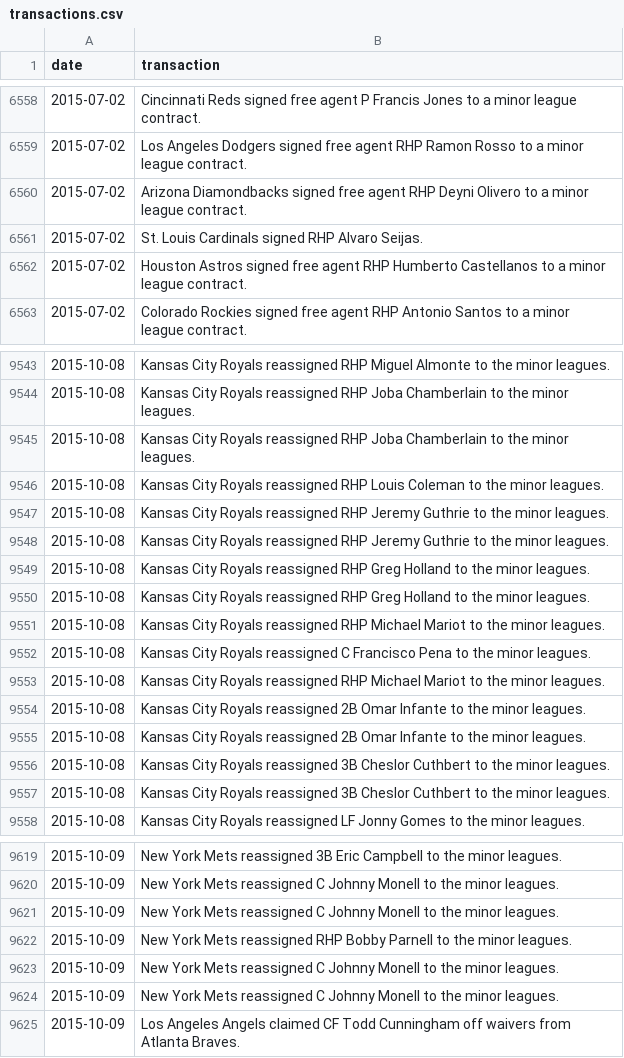
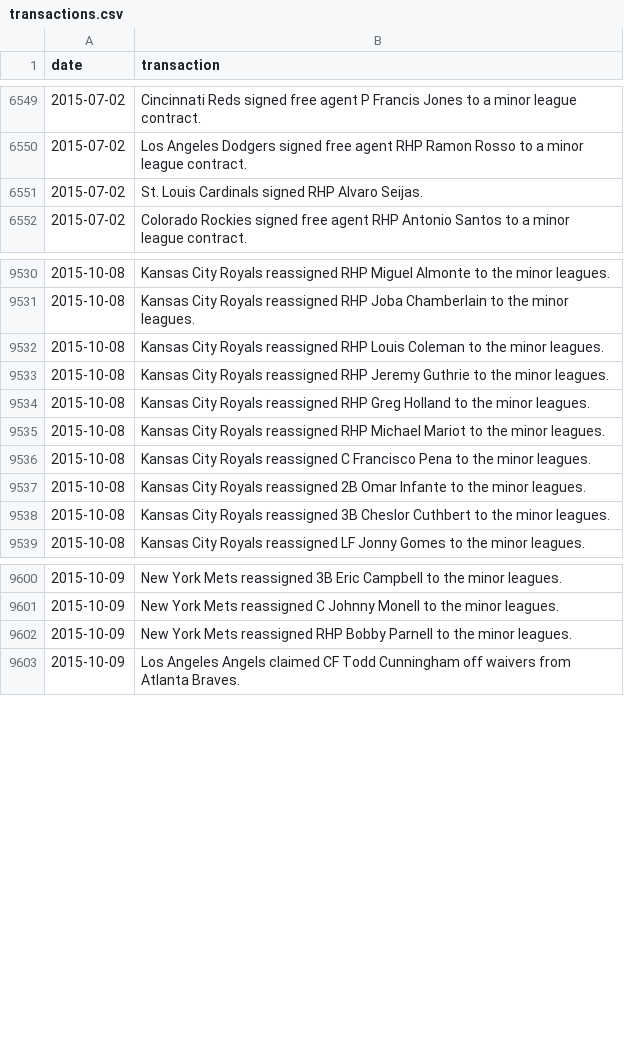
Before and after one commit to dmolitor/mlb-data, a CSV file: 2015/transactions.csv, drawn as a sheet; only a part is shown, gaps mark what is left out; the diff covers the shown part only; the diff names each change by its address in the sheet, - before the commit and + after, or states it on an @@ line.

```diff
--- a/2015/transactions.csv
+++ b/2015/transactions.csv
-row 6560: 2015-07-02 | Arizona Diamondbacks signed free agent RHP Deyni Olivero to a minor league contract.
-row 6562: 2015-07-02 | Houston Astros signed free agent RHP Humberto Castellanos to a minor league contract.
-row 9545: 2015-10-08 | Kansas City Royals reassigned RHP Joba Chamberlain to the minor leagues.
-row 9548: 2015-10-08 | Kansas City Royals reassigned RHP Jeremy Guthrie to the minor leagues.
-row 9549: 2015-10-08 | Kansas City Royals reassigned RHP Greg Holland to the minor leagues.
-row 9553: 2015-10-08 | Kansas City Royals reassigned RHP Michael Mariot to the minor leagues.
-row 9555: 2015-10-08 | Kansas City Royals reassigned 2B Omar Infante to the minor leagues.
-row 9556: 2015-10-08 | Kansas City Royals reassigned 3B Cheslor Cuthbert to the minor leagues.
-row 9621: 2015-10-09 | New York Mets reassigned C Johnny Monell to the minor leagues.
-row 9623: 2015-10-09 | New York Mets reassigned C Johnny Monell to the minor leagues.
-row 9624: 2015-10-09 | New York Mets reassigned C Johnny Monell to the minor leagues.
```
Also changed, not shown: 12 removed rows elsewhere in this file, 2013/transactions.csv, 2014/transactions.csv, 13 other files.
